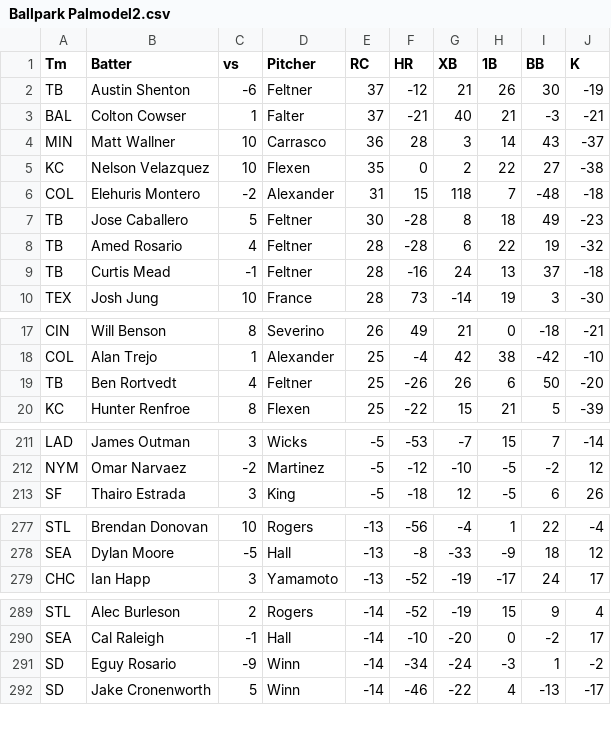
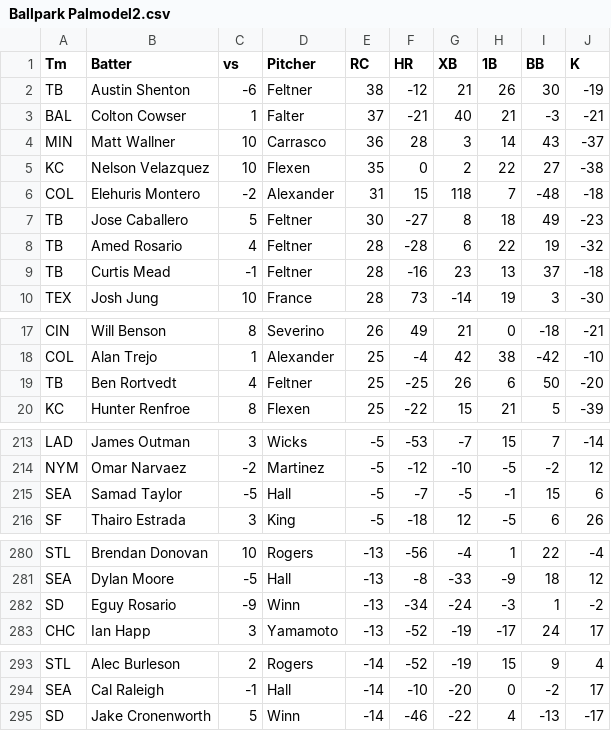
Before and after one commit to a1faded/a1picks-hits-bot, a CSV file: Ballpark Palmodel2.csv, drawn as a sheet; only a part is shown, gaps mark what is left out; the diff covers the shown part only.

```diff
--- a/Ballpark Palmodel2.csv
+++ b/Ballpark Palmodel2.csv
@@ -1,3 +1,3 @@
 Tm,Batter,vs,Pitcher,RC,HR,XB,1B,BB,K
-TB,Austin Shenton,-6,Feltner,37,-12,21,26,30,-19
+TB,Austin Shenton,-6,Feltner,38,-12,21,26,30,-19
 BAL,Colton Cowser,1,Falter,37,-21,40,21,-3,-21
@@ -6,5 +6,5 @@ KC,Nelson Velazquez,10,Flexen,35,0,2,22,27,-38
 COL,Elehuris Montero,-2,Alexander,31,15,118,7,-48,-18
-TB,Jose Caballero,5,Feltner,30,-28,8,18,49,-23
+TB,Jose Caballero,5,Feltner,30,-27,8,18,49,-23
 TB,Amed Rosario,4,Feltner,28,-28,6,22,19,-32
-TB,Curtis Mead,-1,Feltner,28,-16,24,13,37,-18
+TB,Curtis Mead,-1,Feltner,28,-16,23,13,37,-18
 TEX,Josh Jung,10,France,28,73,-14,19,3,-30
@@ -18,3 +18,3 @@ CIN,Will Benson,8,Severino,26,49,21,0,-18,-21
 COL,Alan Trejo,1,Alexander,25,-4,42,38,-42,-10
-TB,Ben Rortvedt,4,Feltner,25,-26,26,6,50,-20
+TB,Ben Rortvedt,4,Feltner,25,-25,26,6,50,-20
 KC,Hunter Renfroe,8,Flexen,25,-22,15,21,5,-39
@@ -212,2 +214,3 @@ LAD,James Outman,3,Wicks,-5,-53,-7,15,7,-14
 NYM,Omar Narvaez,-2,Martinez,-5,-12,-10,-5,-2,12
+SEA,Samad Taylor,-5,Hall,-5,-7,-5,-1,15,6
 SF,Thairo Estrada,3,King,-5,-18,12,-5,6,26
@@ -278,2 +281,3 @@ STL,Brendan Donovan,10,Rogers,-13,-56,-4,1,22,-4
 SEA,Dylan Moore,-5,Hall,-13,-8,-33,-9,18,12
+SD,Eguy Rosario,-9,Winn,-13,-34,-24,-3,1,-2
 CHC,Ian Happ,3,Yamamoto,-13,-52,-19,-17,24,17
@@ -290,3 +294,2 @@ STL,Alec Burleson,2,Rogers,-14,-52,-19,15,9,4
 SEA,Cal Raleigh,-1,Hall,-14,-10,-20,0,-2,17
-SD,Eguy Rosario,-9,Winn,-14,-34,-24,-3,1,-2
 SD,Jake Cronenworth,5,Winn,-14,-46,-22,4,-13,-17
```
Also changed, not shown: 4 added rows, 2 removed rows and 5 edited cells elsewhere in this file, Ballpark Pal.csv.
